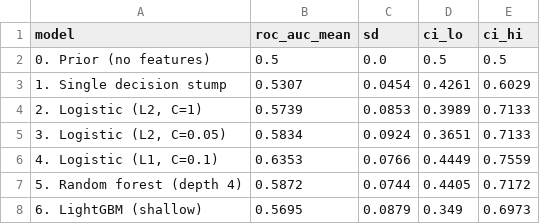
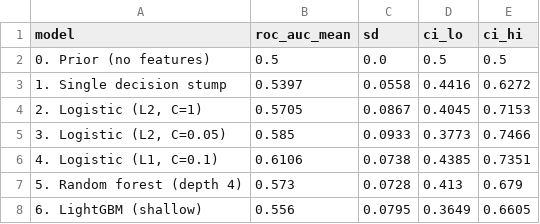
Before and after one commit to dmitriyratu/avepoint-churn-case-study, a CSV file: outputs/reports/model_ladder.csv, drawn as a sheet.

```diff
--- a/outputs/reports/model_ladder.csv
+++ b/outputs/reports/model_ladder.csv
@@ -2,7 +2,7 @@ model,roc_auc_mean,sd,ci_lo,ci_hi
 0. Prior (no features),0.5,0.0,0.5,0.5
-1. Single decision stump,0.5307,0.0454,0.4261,0.6029
-"2. Logistic (L2, C=1)",0.5739,0.0853,0.3989,0.7133
-"3. Logistic (L2, C=0.05)",0.5834,0.0924,0.3651,0.7133
-"4. Logistic (L1, C=0.1)",0.6353,0.0766,0.4449,0.7559
-5. Random forest (depth 4),0.5872,0.0744,0.4405,0.7172
-6. LightGBM (shallow),0.5695,0.0879,0.349,0.6973
+1. Single decision stump,0.5397,0.0558,0.4416,0.6272
+"2. Logistic (L2, C=1)",0.5705,0.0867,0.4045,0.7153
+"3. Logistic (L2, C=0.05)",0.585,0.0933,0.3773,0.7466
+"4. Logistic (L1, C=0.1)",0.6106,0.0738,0.4385,0.7351
+5. Random forest (depth 4),0.573,0.0728,0.413,0.679
+6. LightGBM (shallow),0.556,0.0795,0.3649,0.6605
```
Also changed, not shown: data/processed/features_temporal.csv, outputs/reports/l1_selected_coefficients.csv, 19 other files.
